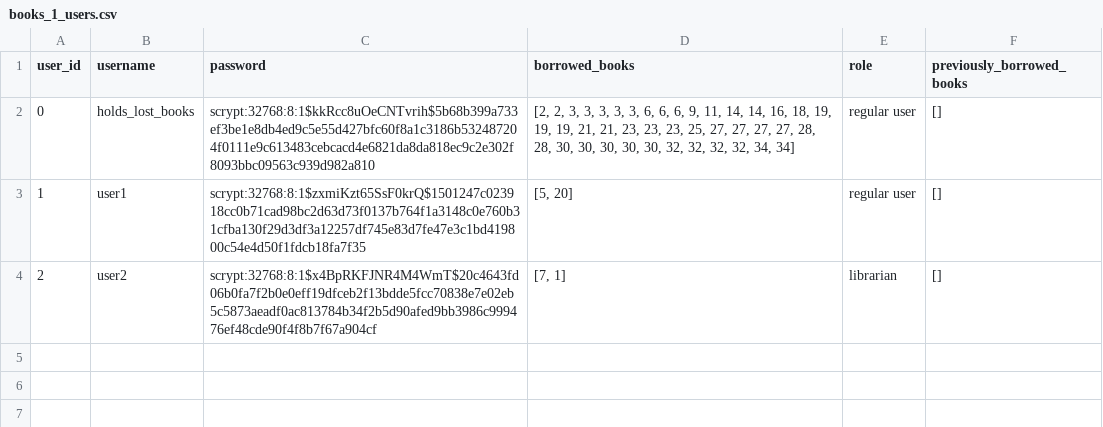
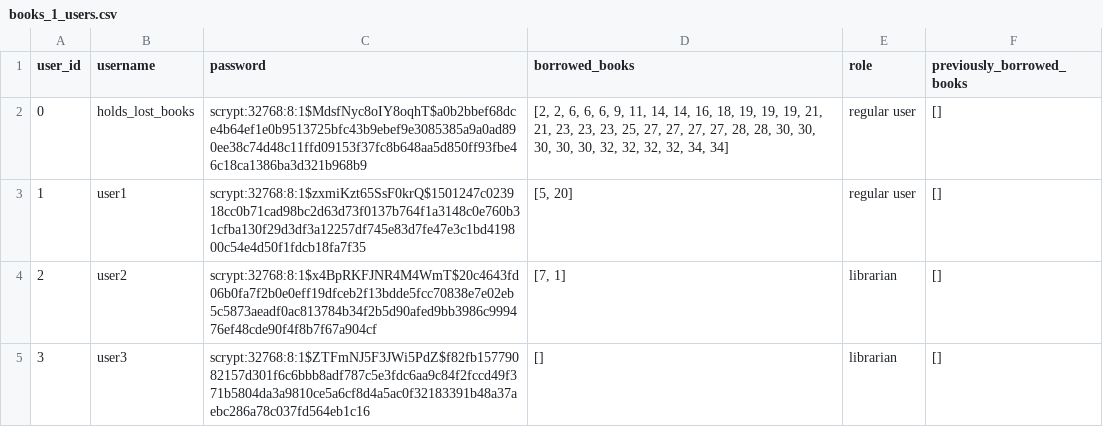
Before and after one commit to thelet/Library-Management-System, a CSV file: data_files/CSV_data/books_1_users.csv, drawn as a sheet.

Commit message:
almost done (hopefully) hashing works! handle remove book! what's left- 1.remove export buttons 2. 3.modify log and notify to fit the required msg 4. decorator for combined img and description 5. modify to one login button/fix the librarian login 6.clean the code if there's time

```diff
--- a/data_files/CSV_data/books_1_users.csv
+++ b/data_files/CSV_data/books_1_users.csv
@@ -1,4 +1,5 @@
 user_id,username,password,borrowed_books,role,previously_borrowed_books
-0,holds_lost_books,scrypt:32768:8:1$kkRcc8uOeCNTvrih$5b68b399a733ef3be1e8db4ed9c5e55d427bfc60f8a1c3186b532487204f0111e9c613483cebcacd4e6821da8da818ec9c2e302f8093bbc09563c939d982a810,"[2, 2, 3, 3, 3, 3, 3, 6, 6, 6, 9, 11, 14, 14, 16, 18, 19, 19, 19, 21, 21, 23, 23, 23, 25, 27, 27, 27, 27, 28, 28, 30, 30, 30, 30, 30, 32, 32, 32, 32, 34, 34]",regular user,[]
+0,holds_lost_books,scrypt:32768:8:1$MdsfNyc8oIY8oqhT$a0b2bbef68dce4b64ef1e0b9513725bfc43b9ebef9e3085385a9a0ad890ee38c74d48c11ffd09153f37fc8b648aa5d850ff93fbe46c18ca1386ba3d321b968b9,"[2, 2, 6, 6, 6, 9, 11, 14, 14, 16, 18, 19, 19, 19, 21, 21, 23, 23, 23, 25, 27, 27, 27, 27, 28, 28, 30, 30, 30, 30, 30, 32, 32, 32, 32, 34, 34]",regular user,[]
 1,user1,scrypt:32768:8:1$zxmiKzt65SsF0krQ$1501247c023918cc0b71cad98bc2d63d73f0137b764f1a3148c0e760b31cfba130f29d3df3a12257df745e83d7fe47e3c1bd419800c54e4d50f1fdcb18fa7f35,"[5, 20]",regular user,[]
 2,user2,scrypt:32768:8:1$x4BpRKFJNR4M4WmT$20c4643fd06b0fa7f2b0e0eff19dfceb2f13bdde5fcc70838e7e02eb5c5873aeadf0ac813784b34f2b5d90afed9bb3986c999476ef48cde90f4f8b7f67a904cf,"[7, 1]",librarian,[]
+3,user3,scrypt:32768:8:1$ZTFmNJ5F3JWi5PdZ$f82fb15779082157d301f6c6bbb8adf787c5e3fdc6aa9c84f2fccd49f371b5804da3a9810ce5a6cf8d4a5ac0f32183391b48a37aebc286a78c037fd564eb1c16,[],librarian,[]
```
Also changed, not shown: data_files/CSV_data/books_1.csv, 2 other files.
